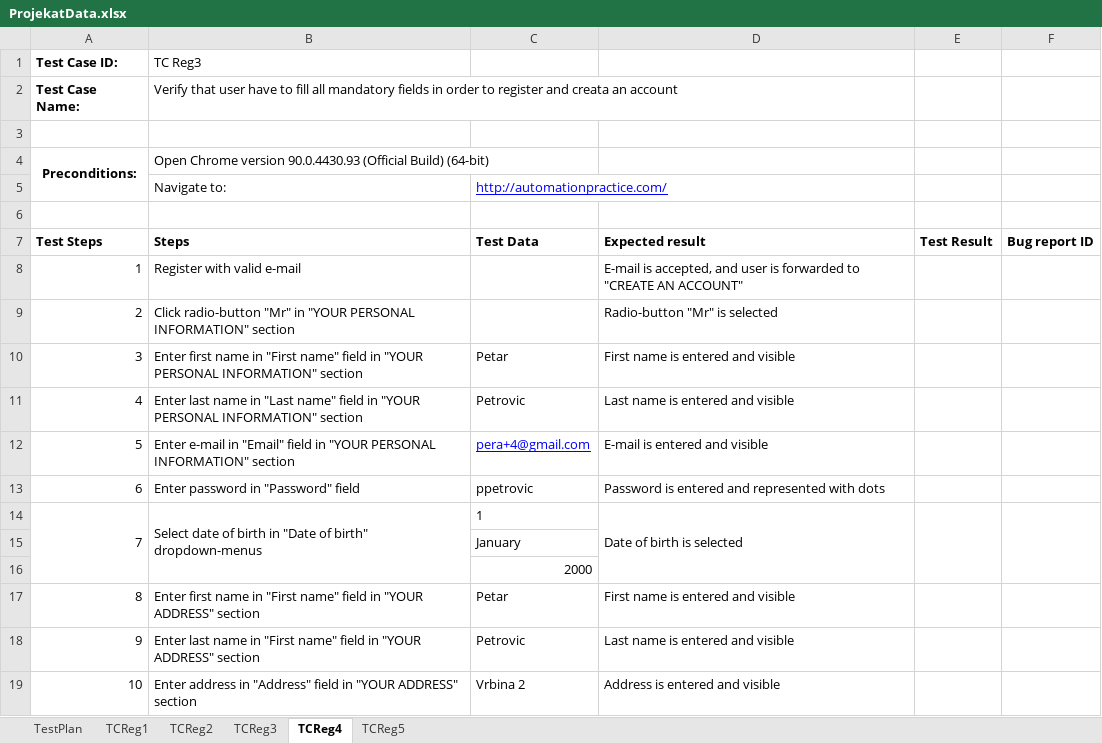
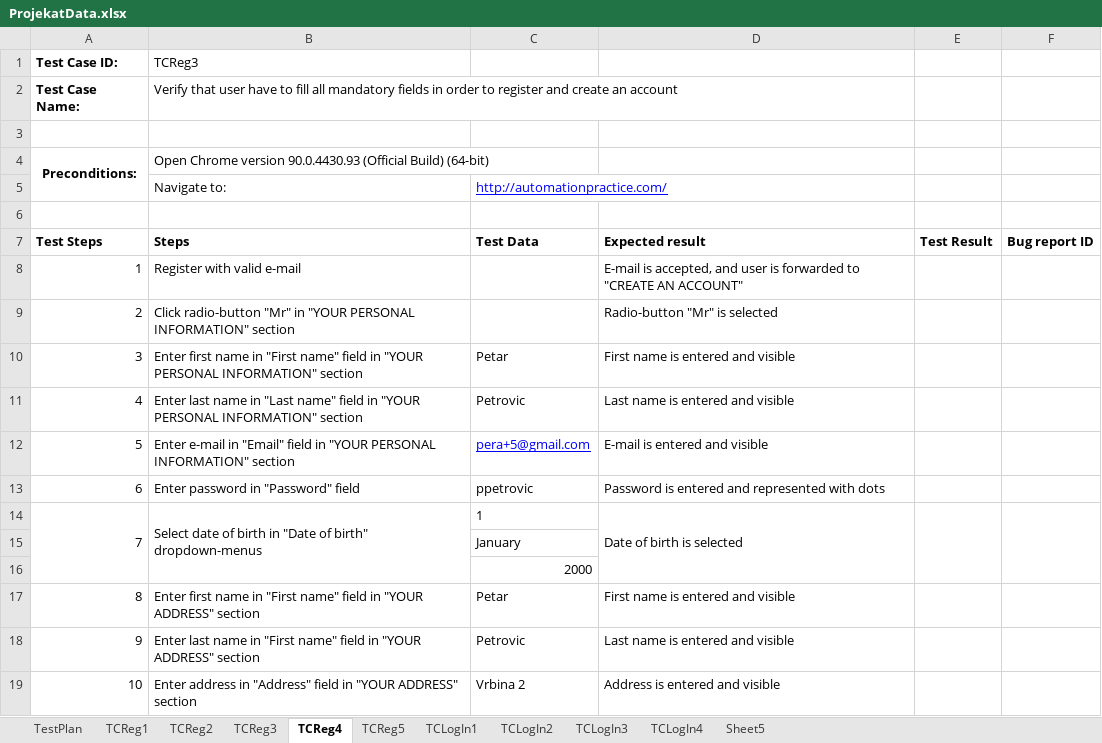
Before and after one commit to DraganBatinic/SeleniumRepo, an Excel workbook: data/ProjekatData.xlsx, sheet TCReg4, drawn as a sheet; only a part is shown; values as stored, in another font and other column widths than the file's, no borders; the diff names each change by its address in the sheet, - before the commit and + after, or states it on an @@ line.

Commit message:
Log in tests

```diff
--- a/data/ProjekatData.xlsx (sheet TCReg4)
+++ b/data/ProjekatData.xlsx (sheet TCReg4)
+sheet tab: TCLogIn1
+sheet tab: TCLogIn2
+sheet tab: TCLogIn3
+sheet tab: TCLogIn4
+sheet tab: Sheet5
-B1 (Steps): TC Reg3
+B1 (Steps): TCReg3
-B2 (Steps): …register and creata an account
+B2 (Steps): …register and create an account
-C12 (Test Data): pera+4@gmail.com
+C12 (Test Data): pera+5@gmail.com
```
Also changed, not shown: sheet TestPlan, sheet TCReg5, sheet TCReg1, sheet TCReg2, sheet TCReg3, 14 other files.
